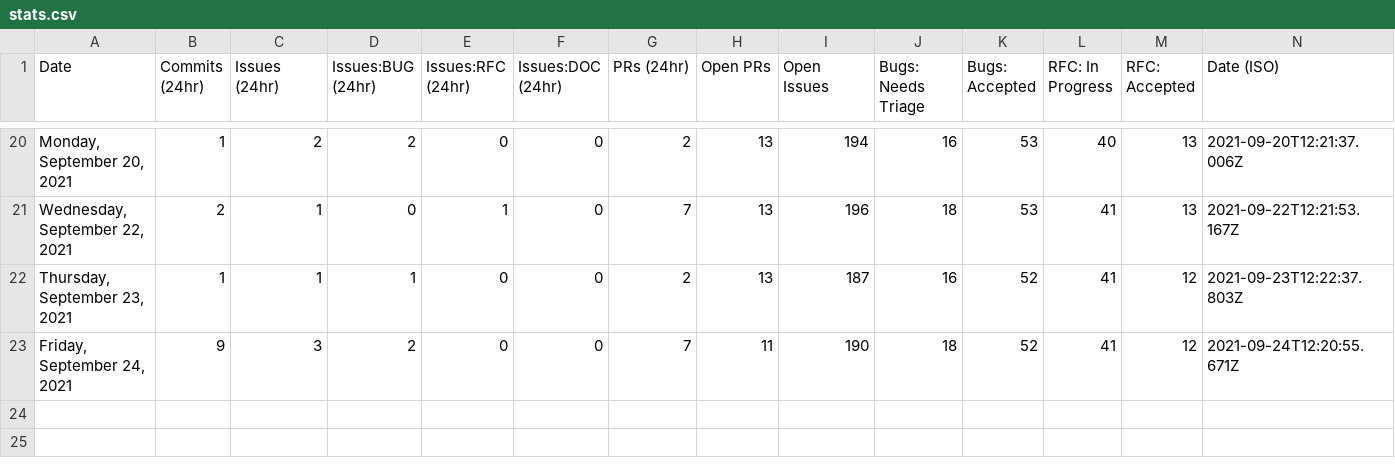
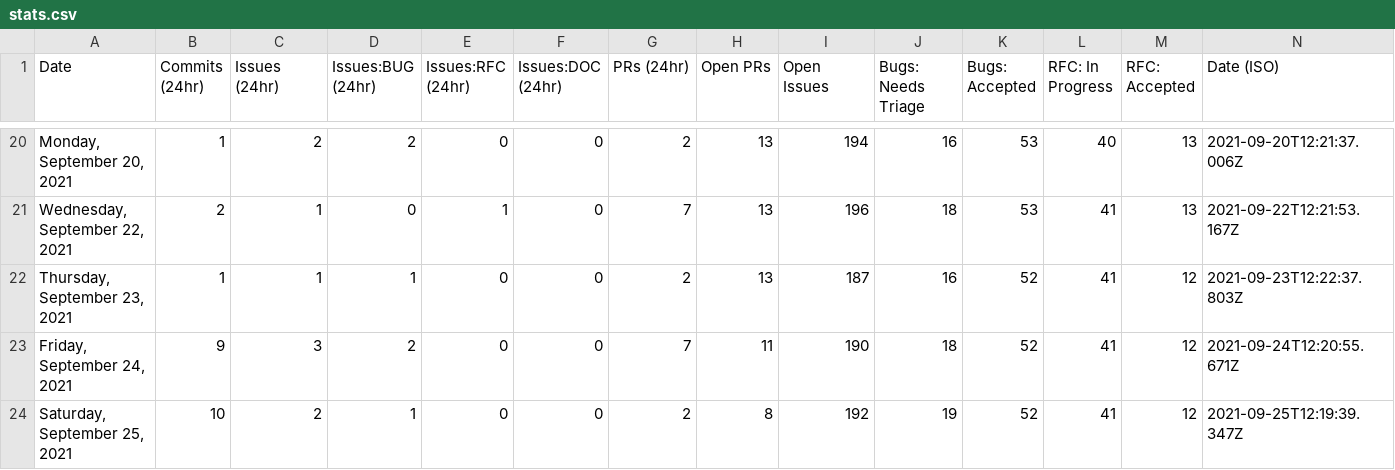
Before and after one commit to albinkc/astro, a CSV file: scripts/stats/stats.csv, drawn as a sheet; only a part is shown, gaps mark what is left out; the diff names each change by its address in the sheet, - before the commit and + after, or states it on an @@ line.

```diff
--- a/scripts/stats/stats.csv
+++ b/scripts/stats/stats.csv
+row 24: Saturday, September 25, 2021 | 10 | 2 | 1 | 0 | 0 | 2 | 8 | 192 | 19 | 52 | 41 | 12 | 2021-09-25T12:19:39.347Z
```
Also changed, not shown: 1 other file.
